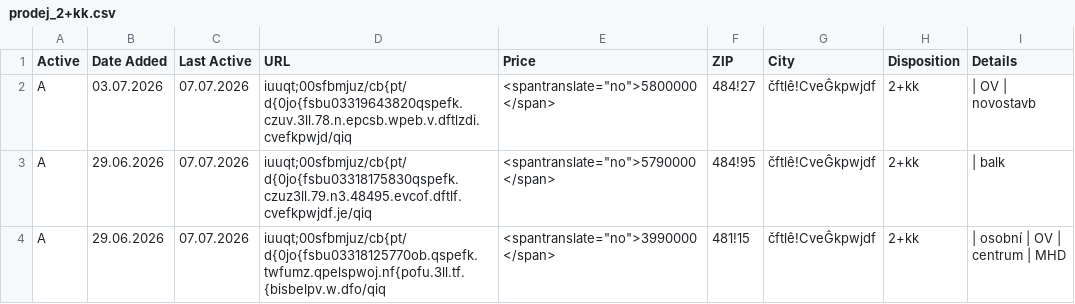
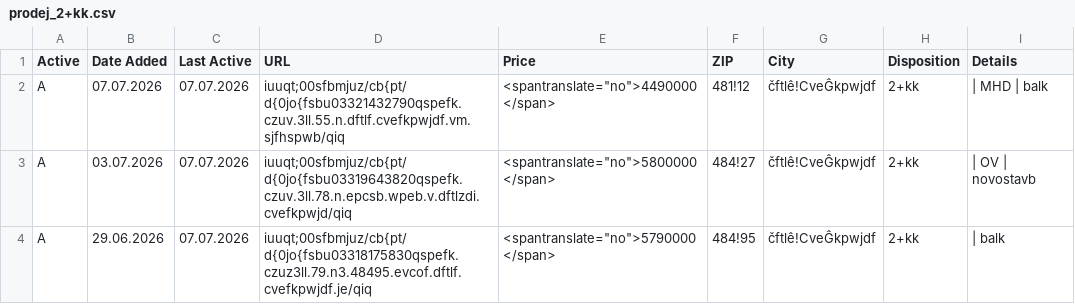
Before and after one commit to zahapat/real-watchdog, a CSV file: database/prodej_2+kk.csv, drawn as a sheet; only a part is shown; the shorter side is filled out with more unchanged rows; the diff names each change by its address in the sheet, - before the commit and + after, or states it on an @@ line.

Commit message:
[refactor]: Update database via automated action

```diff
--- a/database/prodej_2+kk.csv
+++ b/database/prodej_2+kk.csv
+row 2: A | 07.07.2026 | 07.07.2026 | iuuqt;00sfbmjuz/cb{pt/d{0jo{fsbu03321432790qspefk.czuv.3ll.55.n.dftlf.cvefkpwjdf.vm.sjfhspwb/qiq | <spantranslate="no">4490000</span> | 481!12 | čftlê!CveĜkpwjdf | 2+kk | | MHD | balk
```
Also changed, not shown: database/pronajem_2+kk.csv, database/pronajem_3+kk.csv.
